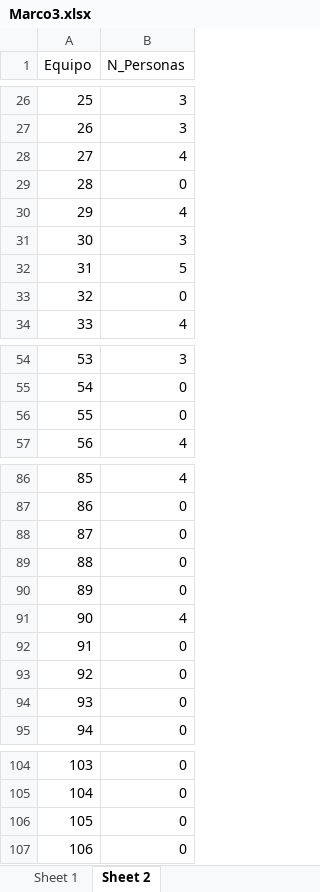
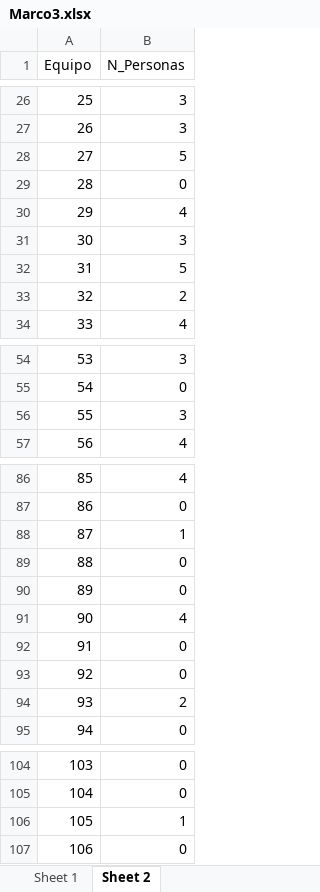
Before and after one commit to cdsantae/cdsantae.github.io, an Excel workbook: ENDS/Marco3.xlsx, sheet Sheet 2, drawn as a sheet; only a part is shown, gaps mark what is left out; values as stored, in another font and other column widths than the file's, no borders; the diff names each change by its address in the sheet, - before the commit and + after, or states it on an @@ line.

Commit message:
Add files via upload

```diff
--- a/ENDS/Marco3.xlsx (sheet Sheet 2)
+++ b/ENDS/Marco3.xlsx (sheet Sheet 2)
-B28 (N_Personas): 4
+B28 (N_Personas): 5
-B33 (N_Personas): 0
+B33 (N_Personas): 2
-B56 (N_Personas): 0
+B56 (N_Personas): 3
-B88 (N_Personas): 0
+B88 (N_Personas): 1
-B94 (N_Personas): 0
+B94 (N_Personas): 2
-B106 (N_Personas): 0
+B106 (N_Personas): 1
```
